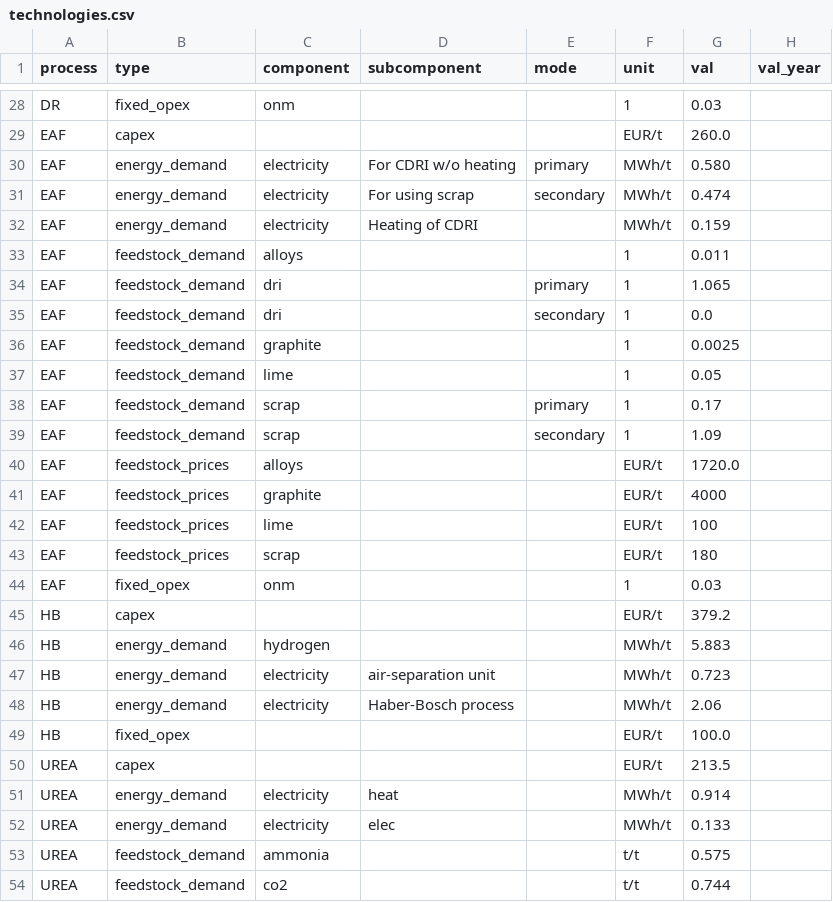
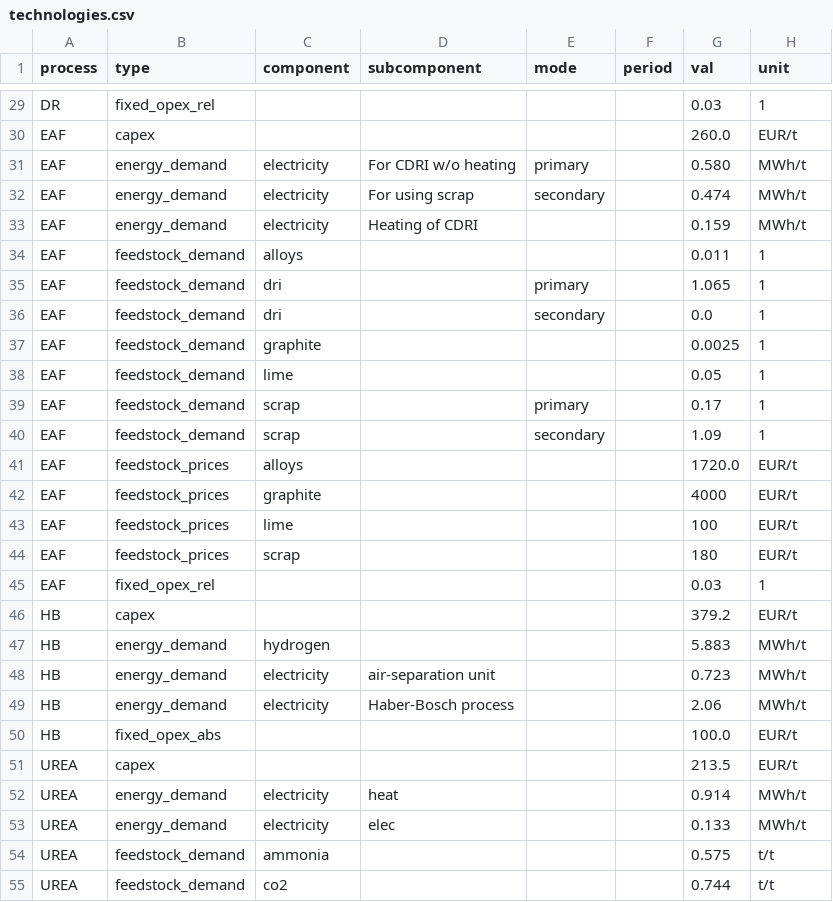
Before and after one commit to PhilippVerpoort/green-value-chains, a CSV file: input/data/technologies.csv, drawn as a sheet; only a part is shown, gaps mark what is left out; addresses are those after the commit; the diff covers the shown part only; the diff names each change by its address in the sheet, - before the commit and + after, or states it on an @@ line.

```diff
--- a/input/data/technologies.csv
+++ b/input/data/technologies.csv
-F1: unit
+F1: period
-H1: val_year
+H1: unit
-B29 (type): fixed_opex
+B29 (type): fixed_opex_rel
-C29 (component): onm
+C29 (component): (empty)
-F29 (period): 1
+F29 (period): (empty)
-H29 (unit): (empty)
+H29 (unit): 1
-F30 (period): EUR/t
+F30 (period): (empty)
-H30 (unit): (empty)
+H30 (unit): EUR/t
-F31:F33 (period): MWh/t
+F31:F33 (period): (empty)
-H31:H33 (unit): (empty)
+H31:H33 (unit): MWh/t
-F34:F40 (period): 1
+F34:F40 (period): (empty)
-H34:H40 (unit): (empty)
+H34:H40 (unit): 1
-F41:F44 (period): EUR/t
+F41:F44 (period): (empty)
-H41:H44 (unit): (empty)
+H41:H44 (unit): EUR/t
-B45 (type): fixed_opex
+B45 (type): fixed_opex_rel
-C45 (component): onm
+C45 (component): (empty)
-F45 (period): 1
+F45 (period): (empty)
-H45 (unit): (empty)
+H45 (unit): 1
-F46 (period): EUR/t
+F46 (period): (empty)
-H46 (unit): (empty)
+H46 (unit): EUR/t
-F47:F49 (period): MWh/t
+F47:F49 (period): (empty)
-H47:H49 (unit): (empty)
+H47:H49 (unit): MWh/t
-B50 (type): fixed_opex
+B50 (type): fixed_opex_abs
-F50:F51 (period): EUR/t
+F50:F51 (period): (empty)
-H50:H51 (unit): (empty)
+H50:H51 (unit): EUR/t
-F52:F53 (period): MWh/t
+F52:F53 (period): (empty)
-H52:H53 (unit): (empty)
+H52:H53 (unit): MWh/t
-F54:F55 (period): t/t
+F54:F55 (period): (empty)
-H54:H55 (unit): (empty)
+H54:H55 (unit): t/t
```
Also changed, not shown: 1 added row and 111 edited cells elsewhere in this file, 1 other file.
